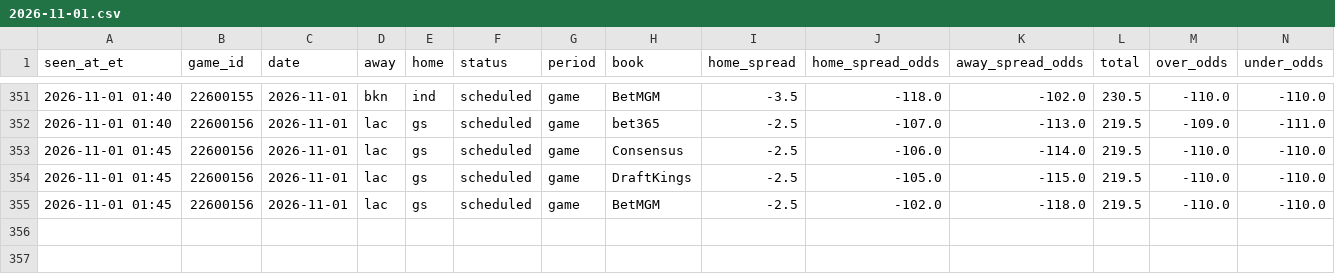
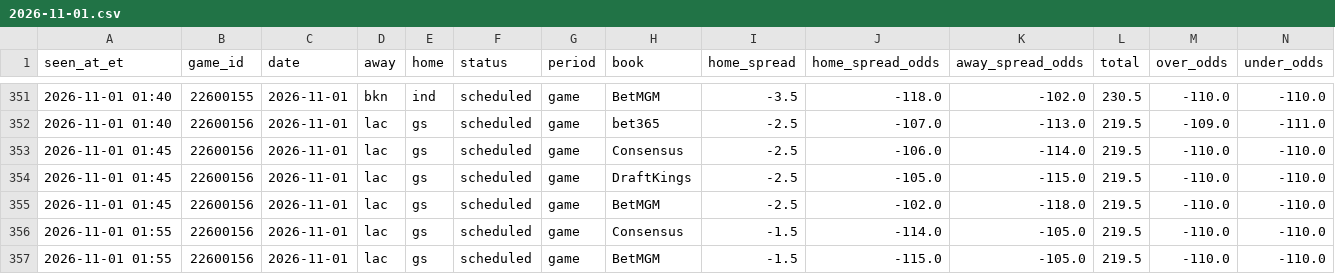
Before and after one commit to JeffreyD24/nba-mixed-model, a CSV file: research/periods/2026-11-01.csv, drawn as a sheet; only a part is shown, gaps mark what is left out; rows hold the shown columns only; the diff names each change by its address in the sheet, - before the commit and + after, or states it on an @@ line.

```diff
--- a/research/periods/2026-11-01.csv
+++ b/research/periods/2026-11-01.csv
+row 356: 2026-11-01 01:55 | 22600156 | 2026-11-01 | lac | gs | scheduled | game | Consensus | -1.5 | -114.0 | -105.0 | 219.5 | -110.0 | -110.0
+row 357: 2026-11-01 01:55 | 22600156 | 2026-11-01 | lac | gs | scheduled | game | BetMGM | -1.5 | -115.0 | -105.0 | 219.5 | -110.0 | -110.0
```
Also changed, not shown: research/books/2026-11-01.csv, research/check_log.csv, 2 other files.
